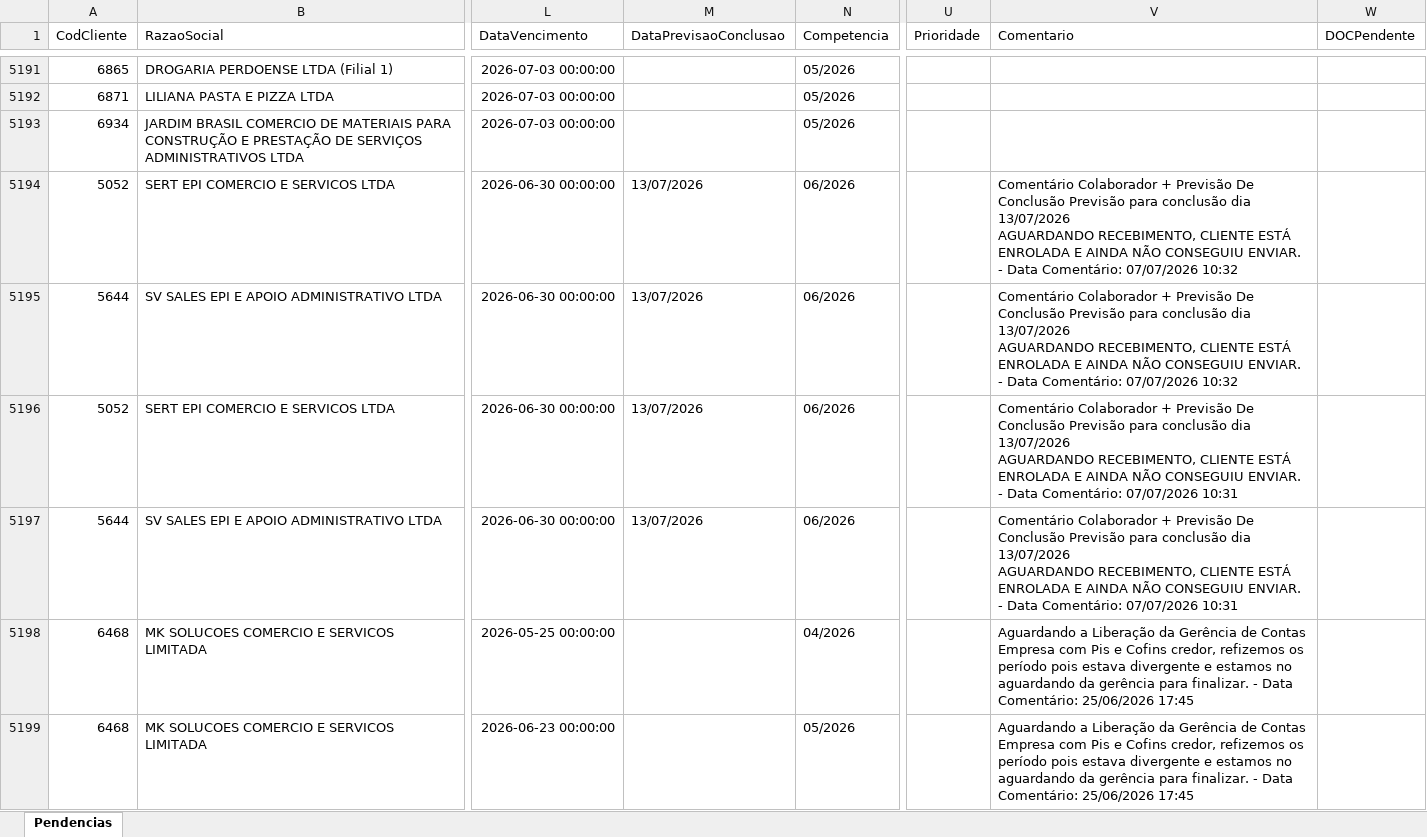
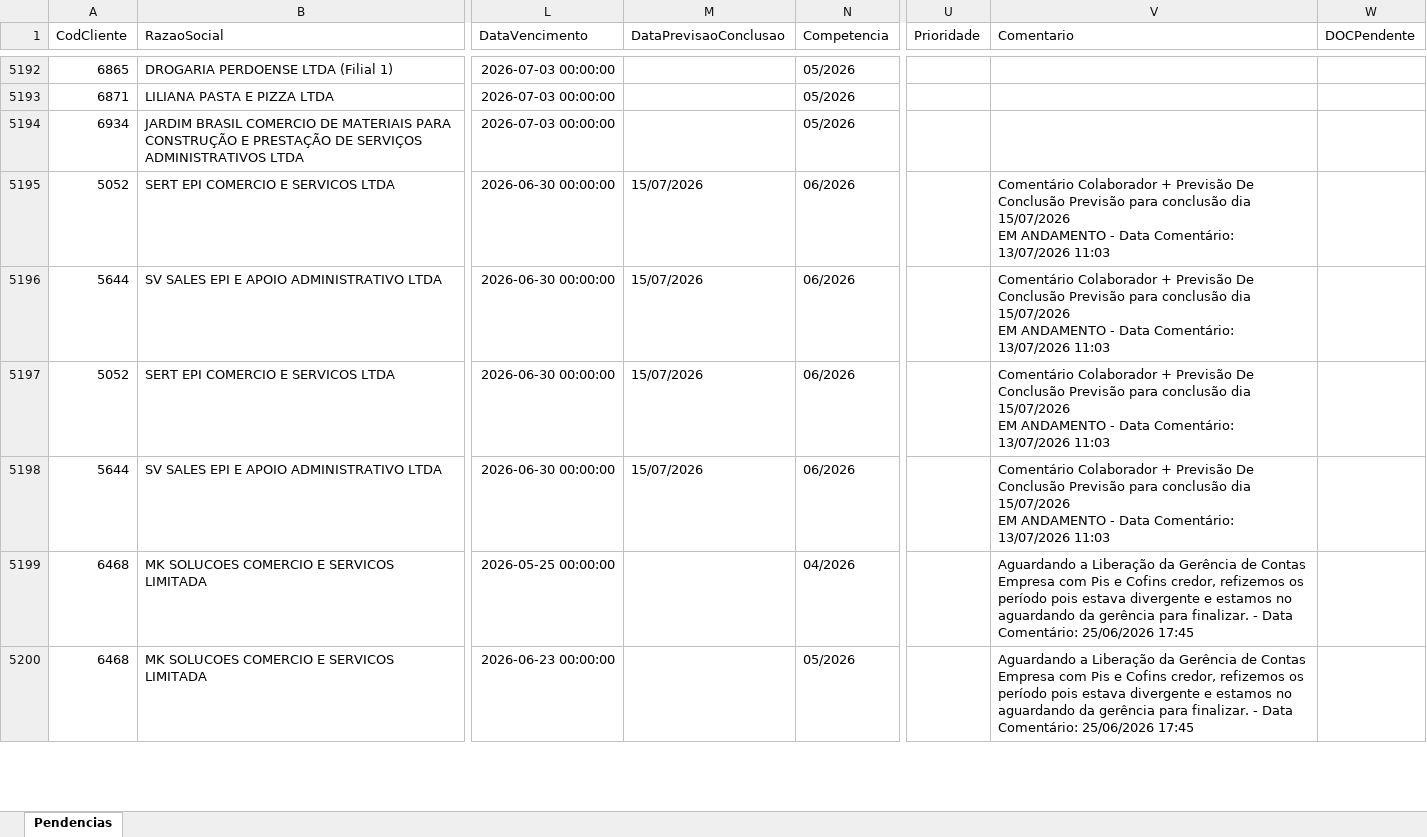
Before and after one commit to willianemanoel/Portal-das-tarefas-teste-, an Excel workbook: dados/base/santos.xlsx, sheet Pendencias, drawn as a sheet; only a part is shown, gaps mark what is left out; values as stored, in another font and other column widths than the file's, no borders; addresses are those after the commit; ↵ is a line break in a cell; the diff covers the shown part only; the diff names each change by its address in the sheet, - before the commit and + after, or states it on an @@ line.

```diff
--- a/dados/base/santos.xlsx (sheet Pendencias)
+++ b/dados/base/santos.xlsx (sheet Pendencias)
-M5195:M5198 (DataPrevisaoConclusao): 13/07/2026
+M5195:M5198 (DataPrevisaoConclusao): 15/07/2026
-V5195:V5196 (Comentario): …conclusão dia 13/07/2026 ↵ AGUARDANDO RECEBIMENTO, CLIENTE ESTÁ ENROLADA E AINDA NÃO CONSEGUIU ENVIAR. - Data Comentário: 07/07/2026 10:32
+V5195:V5196 (Comentario): …conclusão dia 15/07/2026 ↵ EM ANDAMENTO - Data Comentário: 13/07/2026 11:03
-V5197:V5198 (Comentario): …conclusão dia 13/07/2026 ↵ AGUARDANDO RECEBIMENTO, CLIENTE ESTÁ ENROLADA E AINDA NÃO CONSEGUIU ENVIAR. - Data Comentário: 07/07/2026 10:31
+V5197:V5198 (Comentario): …conclusão dia 15/07/2026 ↵ EM ANDAMENTO - Data Comentário: 13/07/2026 11:03
```
Also changed, not shown: 28 added rows, 27 removed rows and 49 edited cells elsewhere in this sheet, dados/base/goias.xlsx, 3 other files.
